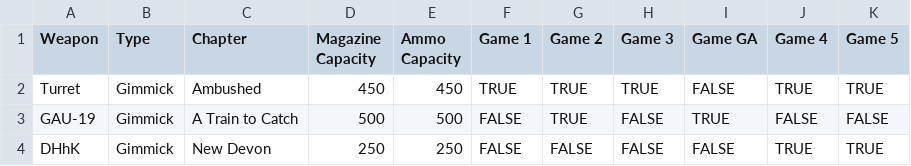
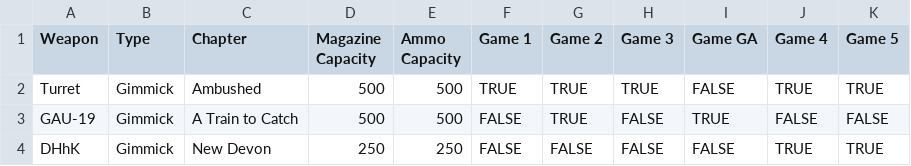
Before and after one commit to GavinTafoya/Final-Project, a CSV file: data/DataSheet.csv, drawn as a sheet; only a part is shown.

```diff
--- a/data/DataSheet.csv
+++ b/data/DataSheet.csv
@@ -1,3 +1,3 @@
 Weapon,Type,Chapter,Magazine Capacity,Ammo Capacity,Game 1,Game 2,Game 3,Game GA,Game 4,Game 5
-Turret,Gimmick,Ambushed,450,450,TRUE,TRUE,TRUE,FALSE,TRUE,TRUE
+Turret,Gimmick,Ambushed,500,500,TRUE,TRUE,TRUE,FALSE,TRUE,TRUE
 GAU-19,Gimmick,A Train to Catch,500,500,FALSE,TRUE,FALSE,TRUE,FALSE,FALSE
```
Also changed, not shown: 1 other file.
